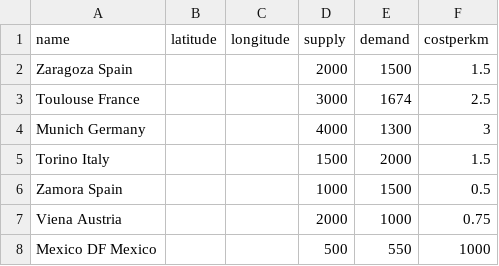
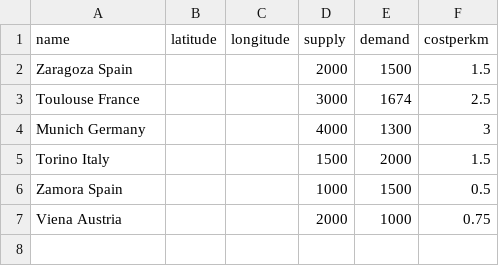
Before and after one commit to ccarballolozano/transshipment-problem-solver, a CSV file: examples/data_in/transshipments.csv, drawn as a sheet; the diff names each change by its address in the sheet, - before the commit and + after, or states it on an @@ line.

```diff
--- a/examples/data_in/transshipments.csv
+++ b/examples/data_in/transshipments.csv
-row 8: Mexico DF Mexico |  |  | 500 | 550 | 1000
```
Also changed, not shown: 1 other file.
